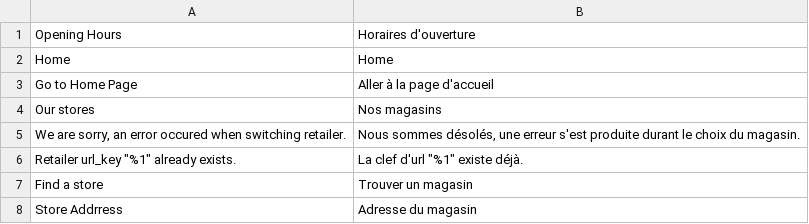
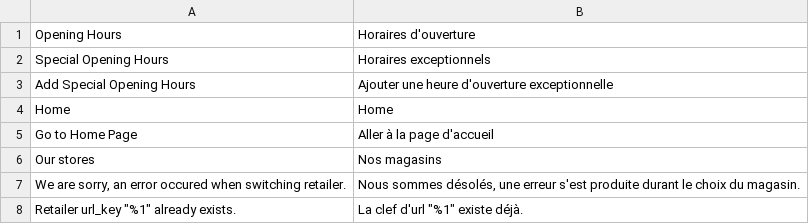
Before and after one commit to Smile-SA/magento2-module-store-locator, a CSV file: i18n/fr_FR.csv, drawn as a sheet; only a part is shown; the shorter side is filled out with more unchanged rows; the diff names each change by its address in the sheet, - before the commit and + after, or states it on an @@ line.

Commit message:
Adding special opening hours management.

```diff
--- a/i18n/fr_FR.csv
+++ b/i18n/fr_FR.csv
+row 2: Special Opening Hours | Horaires exceptionnels
+row 3: Add Special Opening Hours | Ajouter une heure d'ouverture exceptionnelle
```
Also changed, not shown: i18n/en_US.csv, 9 other files.
